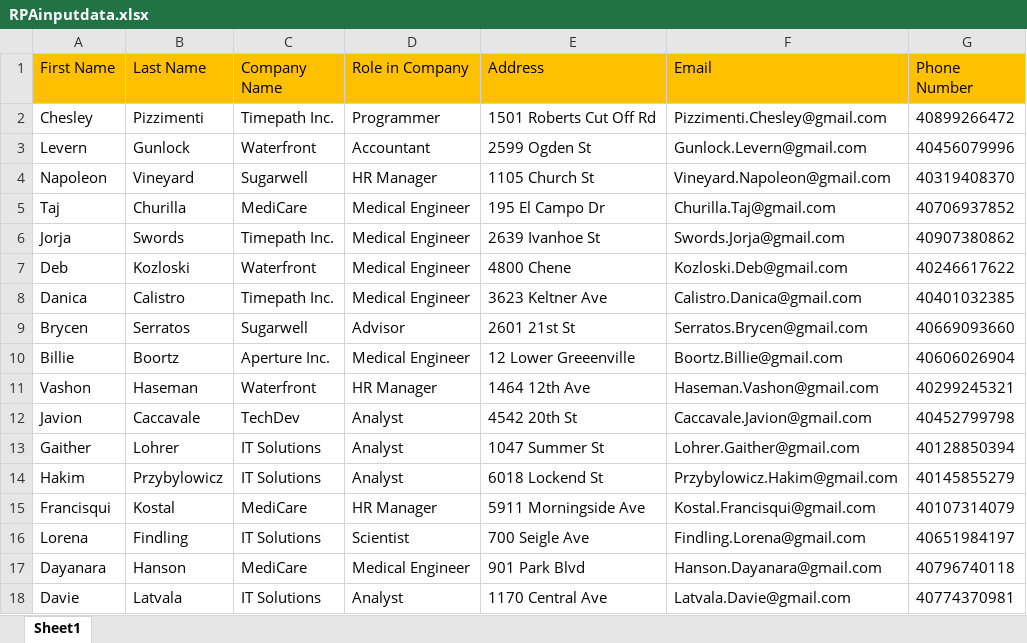
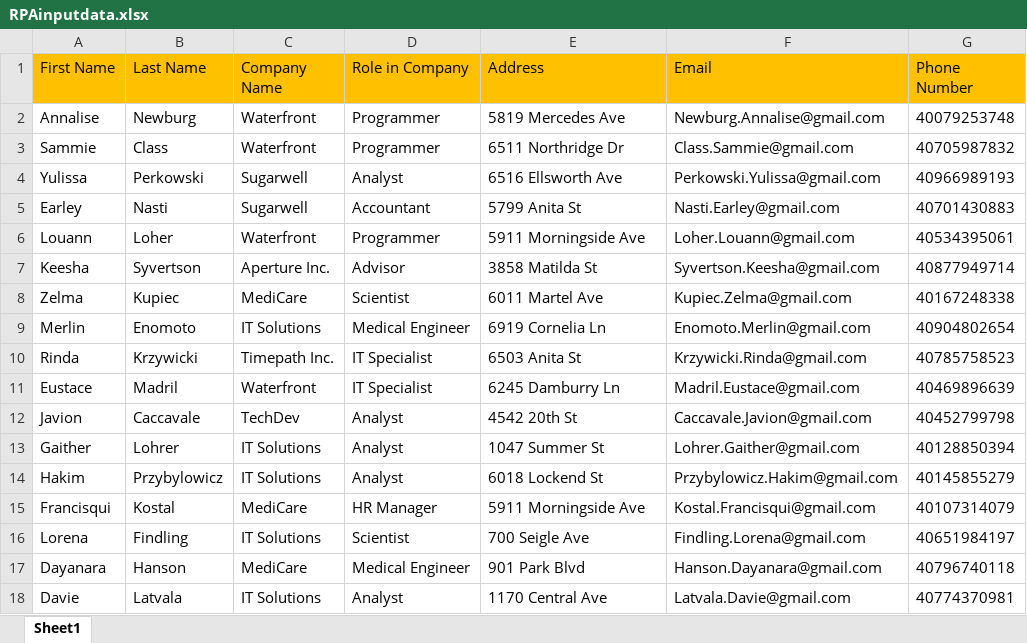
Before and after one commit to MK-skhiri/RPAchallenges-UIPATH, an Excel workbook: Files/RPAinputdata.xlsx, sheet Sheet1, drawn as a sheet; only a part is shown; values as stored, in another font and other column widths than the file's, no borders; conditional formats not drawn; removed rows and columns are numbered as before the commit, all else as after; the diff names each change by its address in the sheet, - before the commit and + after, or states it on an @@ line.

```diff
--- a/Files/RPAinputdata.xlsx (sheet Sheet1)
+++ b/Files/RPAinputdata.xlsx (sheet Sheet1)
-row 2: Chesley | Pizzimenti | Timepath Inc. | Programmer | 1501 Roberts Cut Off Rd | Pizzimenti.Chesley@gmail.com | 40899266472
-row 3: Levern | Gunlock | Waterfront | Accountant | 2599 Ogden St | Gunlock.Levern@gmail.com | 40456079996
-row 4: Napoleon | Vineyard | Sugarwell | HR Manager | 1105 Church St | Vineyard.Napoleon@gmail.com | 40319408370
-row 5: Taj | Churilla | MediCare | Medical Engineer | 195 El Campo Dr | Churilla.Taj@gmail.com | 40706937852
-row 6: Jorja | Swords | Timepath Inc. | Medical Engineer | 2639 Ivanhoe St | Swords.Jorja@gmail.com | 40907380862
-row 7: Deb | Kozloski | Waterfront | Medical Engineer | 4800 Chene | Kozloski.Deb@gmail.com | 40246617622
-row 8: Danica | Calistro | Timepath Inc. | Medical Engineer | 3623 Keltner Ave | Calistro.Danica@gmail.com | 40401032385
-row 9: Brycen | Serratos | Sugarwell | Advisor | 2601 21st St | Serratos.Brycen@gmail.com | 40669093660
-row 10: Billie | Boortz | Aperture Inc. | Medical Engineer | 12 Lower Greeenville | Boortz.Billie@gmail.com | 40606026904
-row 11: Vashon | Haseman | Waterfront | HR Manager | 1464 12th Ave | Haseman.Vashon@gmail.com | 40299245321
+row 2: Annalise | Newburg | Waterfront | Programmer | 5819 Mercedes Ave | Newburg.Annalise@gmail.com | 40079253748
+row 3: Sammie | Class | Waterfront | Programmer | 6511 Northridge Dr | Class.Sammie@gmail.com | 40705987832
+row 4: Yulissa | Perkowski | Sugarwell | Analyst | 6516 Ellsworth Ave | Perkowski.Yulissa@gmail.com | 40966989193
+row 5: Earley | Nasti | Sugarwell | Accountant | 5799 Anita St | Nasti.Earley@gmail.com | 40701430883
+row 6: Louann | Loher | Waterfront | Programmer | 5911 Morningside Ave | Loher.Louann@gmail.com | 40534395061
+row 7: Keesha | Syvertson | Aperture Inc. | Advisor | 3858 Matilda St | Syvertson.Keesha@gmail.com | 40877949714
+row 8: Zelma | Kupiec | MediCare | Scientist | 6011 Martel Ave | Kupiec.Zelma@gmail.com | 40167248338
+row 9: Merlin | Enomoto | IT Solutions | Medical Engineer | 6919 Cornelia Ln | Enomoto.Merlin@gmail.com | 40904802654
+row 10: Rinda | Krzywicki | Timepath Inc. | IT Specialist | 6503 Anita St | Krzywicki.Rinda@gmail.com | 40785758523
+row 11: Eustace | Madril | Waterfront | IT Specialist | 6245 Damburry Ln | Madril.Eustace@gmail.com | 40469896639
```
Also changed, not shown: Files/RPAmarket.xlsx, 19 other files.
